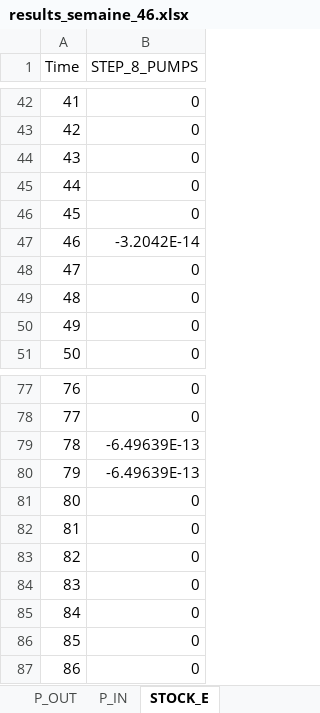
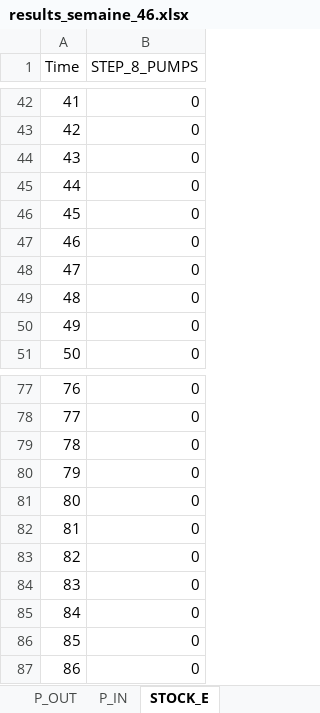
Before and after one commit to anaiisdcm/ete-equilibre-offre-demande, an Excel workbook: sc_ref/results_semaine_46.xlsx, sheet STOCK_E, drawn as a sheet; only a part is shown, gaps mark what is left out; values as stored, in another font and other column widths than the file's, no borders; the diff names each change by its address in the sheet, - before the commit and + after, or states it on an @@ line.

```diff
--- a/sc_ref/results_semaine_46.xlsx (sheet STOCK_E)
+++ b/sc_ref/results_semaine_46.xlsx (sheet STOCK_E)
-B47 (STEP_8_PUMPS): -3.2042E-14
+B47 (STEP_8_PUMPS): 0
-B79:B80 (STEP_8_PUMPS): -6.49639E-13
+B79:B80 (STEP_8_PUMPS): 0
```
Also changed, not shown: sheet P_OUT, sheet P_IN, sheet COSTS, sheet ASSETS_STATE, sc_ref/results_semaine_1.xlsx, sc_ref/results_semaine_4.xlsx, 51 other files.
